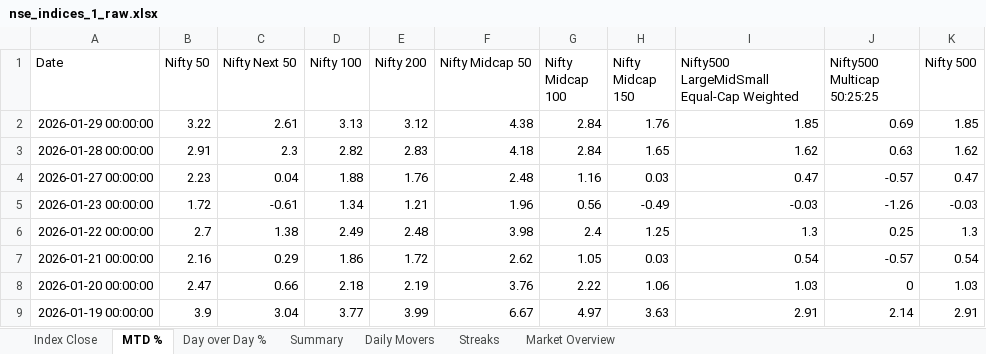
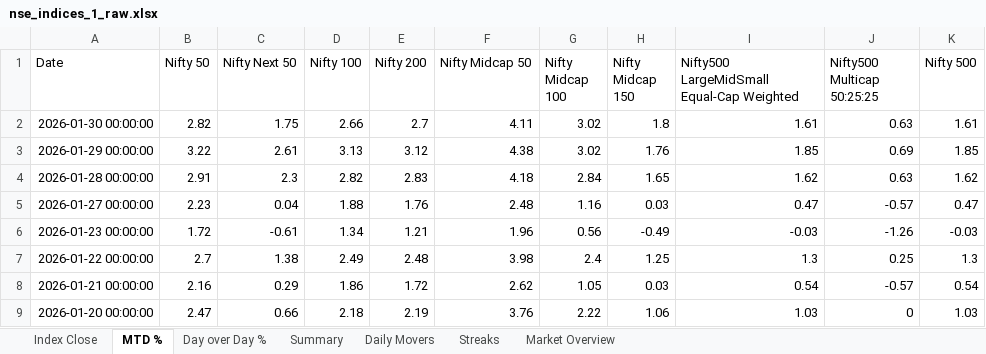
Before and after one commit to rahulshirke7951/nse.indices.a1, an Excel workbook: nse_indices_1_raw.xlsx, sheet MTD %, drawn as a sheet; only a part is shown; the shorter side is filled out with more unchanged rows; values as stored, in another font and other column widths than the file's, no borders; addresses are those after the commit; the diff names each change by its address in the sheet, - before the commit and + after, or states it on an @@ line.

```diff
--- a/nse_indices_1_raw.xlsx (sheet MTD %)
+++ b/nse_indices_1_raw.xlsx (sheet MTD %)
+row 2: 2026-01-30 00:00:00 | 2.82 | 1.75 | 2.66 | 2.7 | 4.11 | 3.02 | 1.8 | 1.61 | 0.63 | 1.61
-G3 (Nifty Midcap 100): 2.84
+G3 (Nifty Midcap 100): 3.02
```
Also changed, not shown: sheet Summary, sheet Day over Day %, sheet Index Close, sheet Daily Movers, sheet Market Overview, nse_indices_1_dashboard.xlsx, 1 other file.
